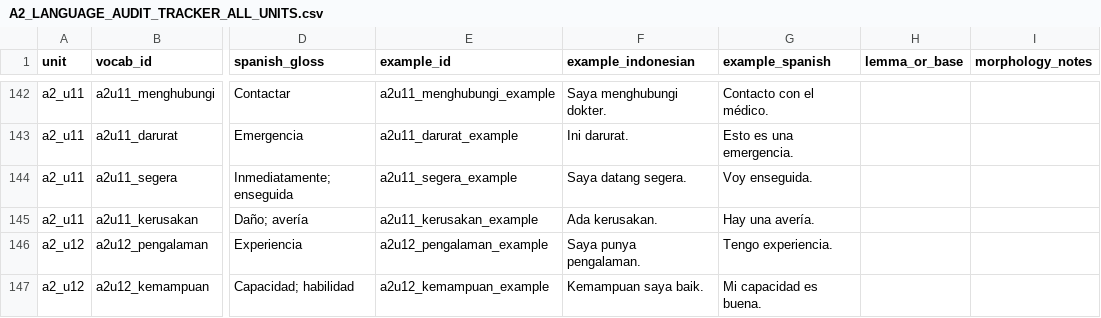
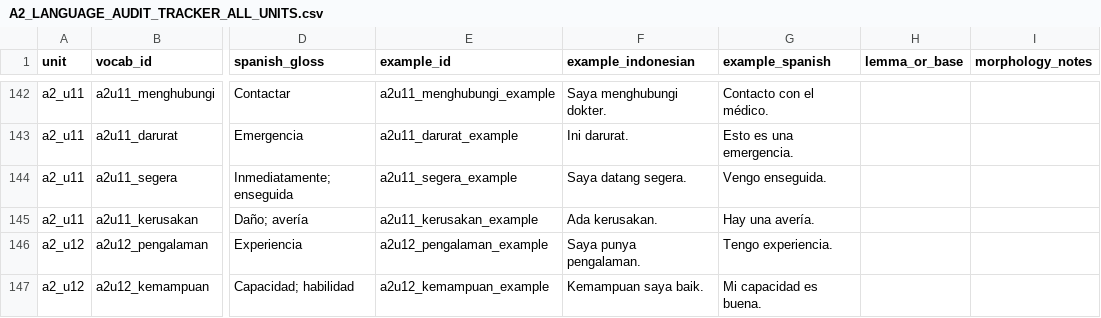
Before and after one commit to luisequeira612-commits/bahasa-studio, a CSV file: docs/A2_LANGUAGE_AUDIT_TRACKER_ALL_UNITS.csv, drawn as a sheet; only a part is shown, gaps mark what is left out; the diff names each change by its address in the sheet, - before the commit and + after, or states it on an @@ line.

Commit message:
docs: sync A2 tracker U11 segera translation

```diff
--- a/docs/A2_LANGUAGE_AUDIT_TRACKER_ALL_UNITS.csv
+++ b/docs/A2_LANGUAGE_AUDIT_TRACKER_ALL_UNITS.csv
-G144 (example_spanish): Voy enseguida.
+G144 (example_spanish): Vengo enseguida.
```
